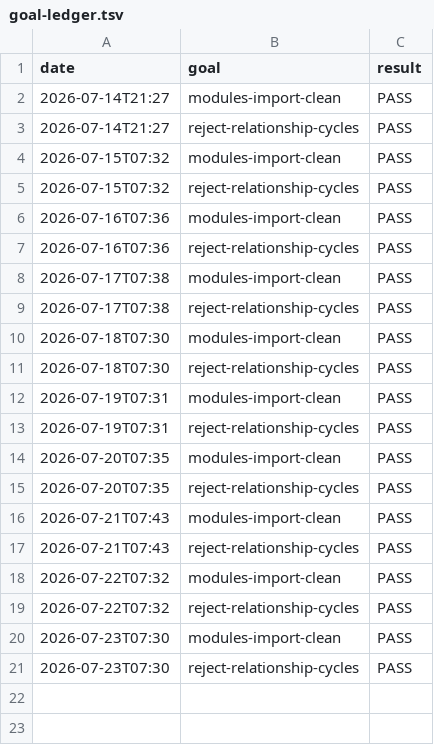
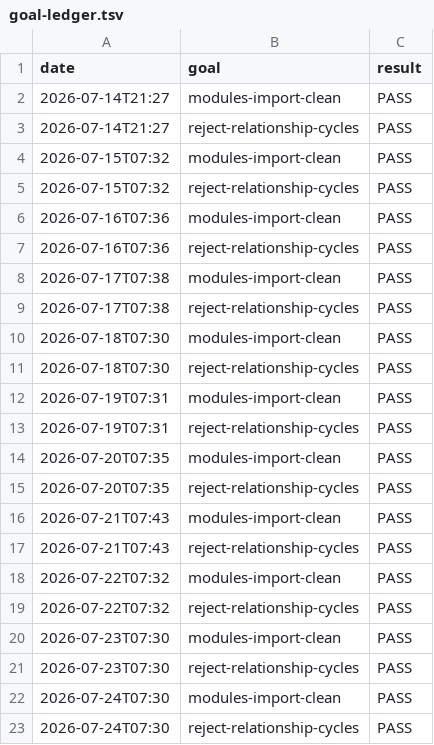
Before and after one commit to bloXbandit/SixTerminal-Live, a TSV file: .agent-os/goal-ledger.tsv, drawn as a sheet.

```diff
--- a/.agent-os/goal-ledger.tsv
+++ b/.agent-os/goal-ledger.tsv
@@ -21 +21,3 @@ date	goal	result
 2026-07-23T07:30	reject-relationship-cycles	PASS
+2026-07-24T07:30	modules-import-clean	PASS
+2026-07-24T07:30	reject-relationship-cycles	PASS
```
Also changed, not shown: 4 other files.
